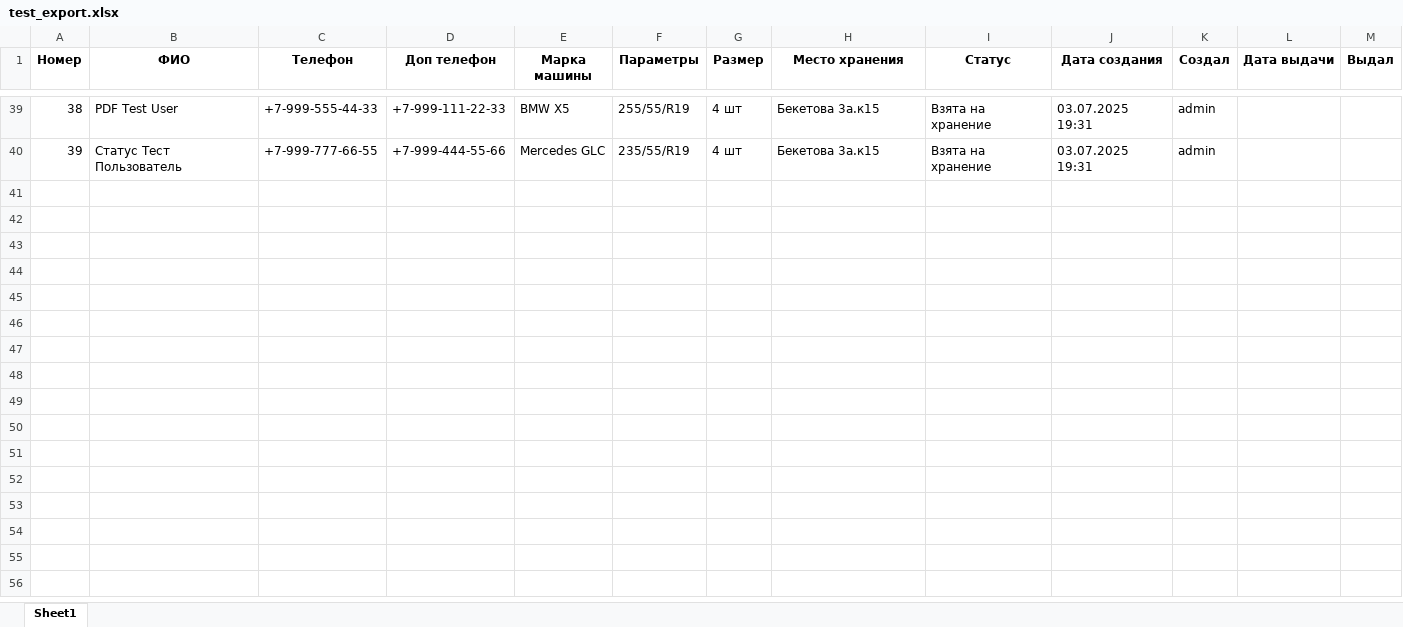
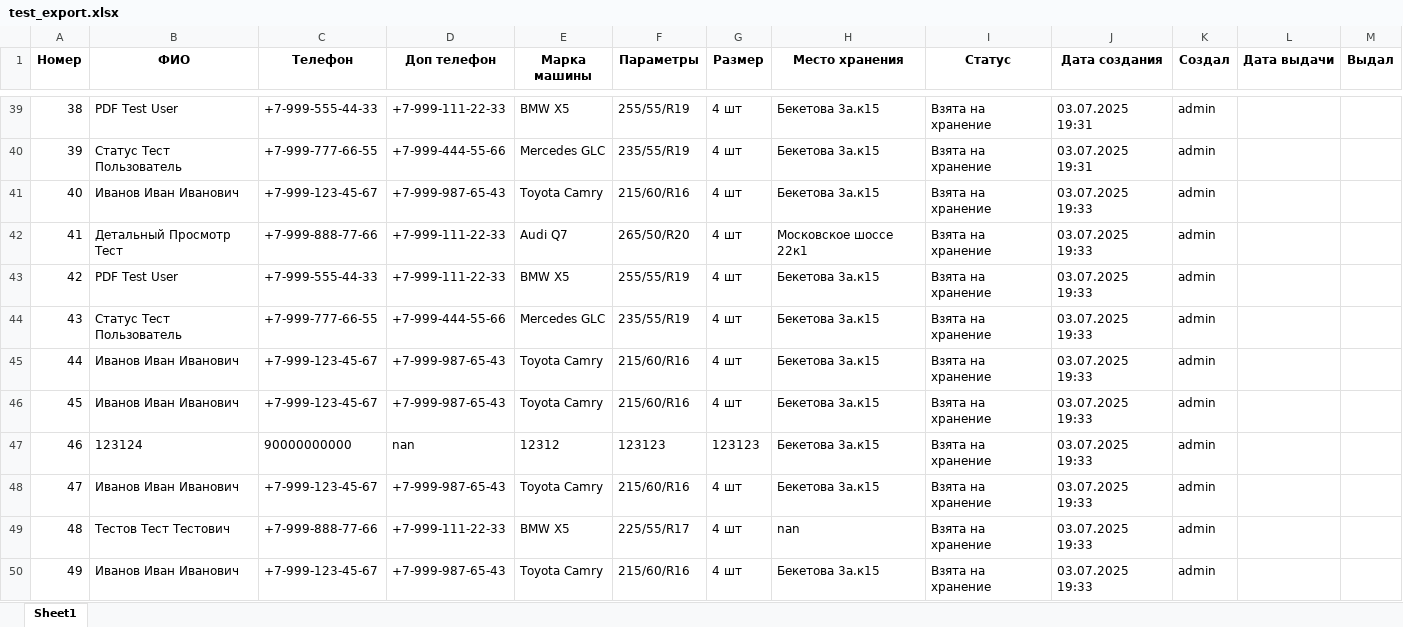
Before and after one commit to dimidiyP/shinomontaz-base, an Excel workbook: test_export.xlsx, sheet Sheet1, drawn as a sheet; only a part is shown, gaps mark what is left out; values as stored, in another font and other column widths than the file's, no borders; the diff covers the shown part only; the diff names each change by its address in the sheet, - before the commit and + after, or states it on an @@ line.

```diff
--- a/test_export.xlsx (sheet Sheet1)
+++ b/test_export.xlsx (sheet Sheet1)
+row 41: 40 | Иванов Иван Иванович | +7-999-123-45-67 | +7-999-987-65-43 | Toyota Camry | 215/60/R16 | 4 шт | Бекетова 3а.к15 | Взята на хранение | 03.07.2025 19:33 | admin
+row 42: 41 | Детальный Просмотр Тест | +7-999-888-77-66 | +7-999-111-22-33 | Audi Q7 | 265/50/R20 | 4 шт | Московское шоссе 22к1 | Взята на хранение | 03.07.2025 19:33 | admin
+row 43: 42 | PDF Test User | +7-999-555-44-33 | +7-999-111-22-33 | BMW X5 | 255/55/R19 | 4 шт | Бекетова 3а.к15 | Взята на хранение | 03.07.2025 19:33 | admin
+row 44: 43 | Статус Тест Пользователь | +7-999-777-66-55 | +7-999-444-55-66 | Mercedes GLC | 235/55/R19 | 4 шт | Бекетова 3а.к15 | Взята на хранение | 03.07.2025 19:33 | admin
+row 45: 44 | Иванов Иван Иванович | +7-999-123-45-67 | +7-999-987-65-43 | Toyota Camry | 215/60/R16 | 4 шт | Бекетова 3а.к15 | Взята на хранение | 03.07.2025 19:33 | admin
+row 46: 45 | Иванов Иван Иванович | +7-999-123-45-67 | +7-999-987-65-43 | Toyota Camry | 215/60/R16 | 4 шт | Бекетова 3а.к15 | Взята на хранение | 03.07.2025 19:33 | admin
+row 47: 46 | 123124 | 90000000000 | nan | 12312 | 123123 | 123123 | Бекетова 3а.к15 | Взята на хранение | 03.07.2025 19:33 | admin
+row 48: 47 | Иванов Иван Иванович | +7-999-123-45-67 | +7-999-987-65-43 | Toyota Camry | 215/60/R16 | 4 шт | Бекетова 3а.к15 | Взята на хранение | 03.07.2025 19:33 | admin
+row 49: 48 | Тестов Тест Тестович | +7-999-888-77-66 | +7-999-111-22-33 | BMW X5 | 225/55/R17 | 4 шт | nan | Взята на хранение | 03.07.2025 19:33 | admin
+row 50: 49 | Иванов Иван Иванович | +7-999-123-45-67 | +7-999-987-65-43 | Toyota Camry | 215/60/R16 | 4 шт | Бекетова 3а.к15 | Взята на хранение | 03.07.2025 19:33 | admin
```
Also changed, not shown: 39 added rows elsewhere in this sheet, 2 other files.
